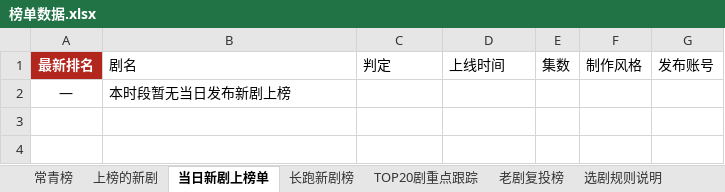
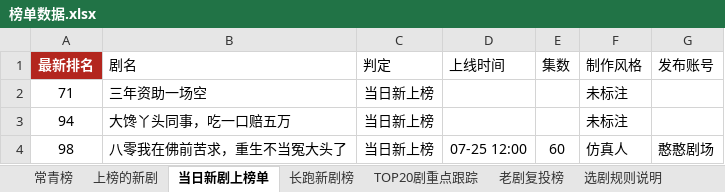
Before and after one commit to 2m247cdz9k-design/tomato-drama-rankings, an Excel workbook: 榜单数据.xlsx, sheet 当日新剧上榜单, drawn as a sheet; values as stored, in another font and other column widths than the file's, no borders; removed rows and columns are numbered as before the commit, all else as after; the diff names each change by its address in the sheet, - before the commit and + after, or states it on an @@ line.

```diff
--- a/榜单数据.xlsx (sheet 当日新剧上榜单)
+++ b/榜单数据.xlsx (sheet 当日新剧上榜单)
-row 2: — | 本时段暂无当日发布新剧上榜
+row 2: 71 | 三年资助一场空 | 当日新上榜 |  |  | 未标注
+row 3: 94 | 大馋丫头同事，吃一口赔五万 | 当日新上榜 |  |  | 未标注
+row 4: 98 | 八零我在佛前苦求，重生不当冤大头了 | 当日新上榜 | 07-25 12:00 | 60 | 仿真人 | 憨憨剧场
```
Also changed, not shown: sheet 上榜的新剧, sheet TOP20剧重点跟踪, sheet 长跑新剧榜, sheet 特点统计, 2 other files.
